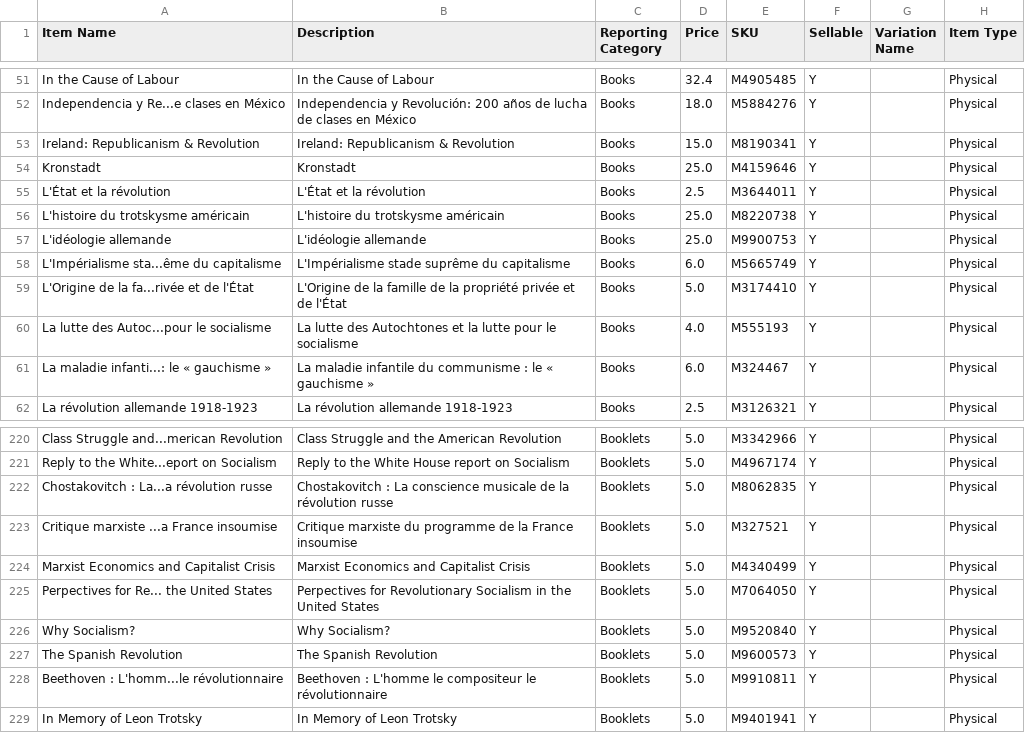
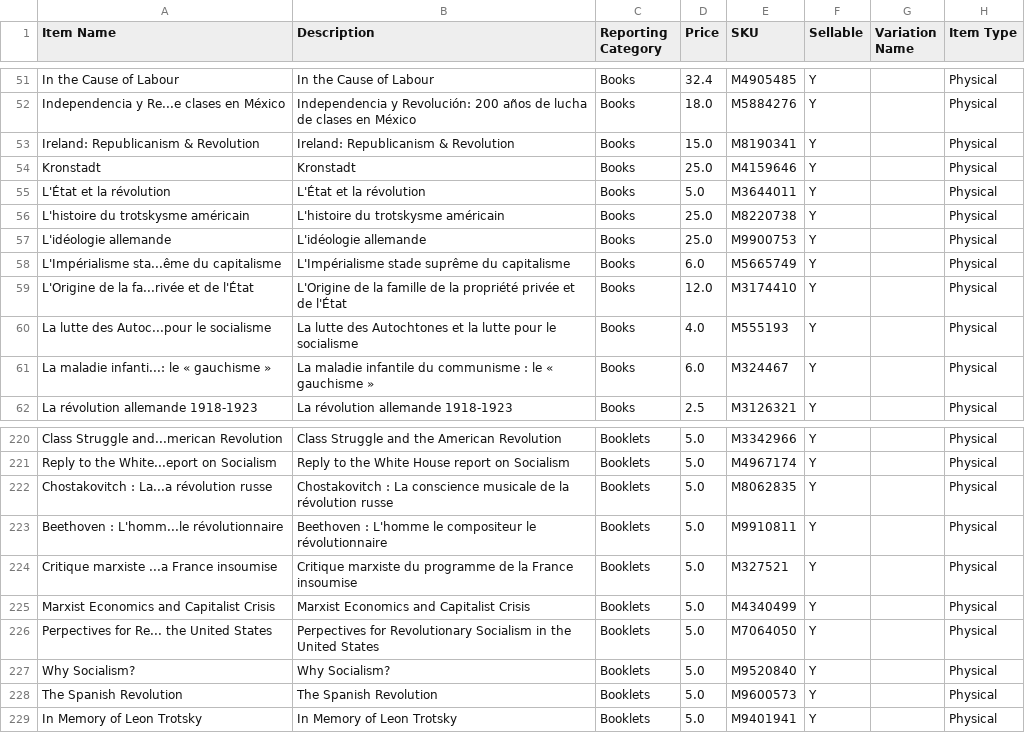
Before and after one commit to gcsfred2/extractmarxistcastore, a CSV file: marxist_store_items.csv, drawn as a sheet; only a part is shown, gaps mark what is left out; the diff covers the shown part only.

Commit message:
updates

```diff
--- a/marxist_store_items.csv
+++ b/marxist_store_items.csv
@@ -54,3 +54,3 @@ Ireland: Republicanism & Revolution,Ireland: Republicanism & Revolution,Books,15
 Kronstadt,Kronstadt,Books,25.0,M4159646,Y, ,Physical
-L'État et la révolution,L'État et la révolution,Books,2.5,M3644011,Y, ,Physical
+L'État et la révolution,L'État et la révolution,Books,5.0,M3644011,Y, ,Physical
 L'histoire du trotskysme américain,L'histoire du trotskysme américain,Books,25.0,M8220738,Y, ,Physical
@@ -58,3 +58,3 @@ L'idéologie allemande,L'idéologie allemande,Books,25.0,M9900753,Y, ,Physical
 L'Impérialisme sta...ême du capitalisme,L'Impérialisme stade suprême du capitalisme,Books,6.0,M5665749,Y, ,Physical
-L'Origine de la fa...rivée et de l'État,L'Origine de la famille de la propriété privée et de l'État,Books,5.0,M3174410,Y, ,Physical
+L'Origine de la fa...rivée et de l'État,L'Origine de la famille de la propriété privée et de l'État,Books,12.0,M3174410,Y, ,Physical
 La lutte des Autoc...pour le socialisme,La lutte des Autochtones et la lutte pour le socialisme,Books,4.0,M555193,Y, ,Physical
@@ -222,2 +222,3 @@ Reply to the White...eport on Socialism,Reply to the White House report on Socia
 Chostakovitch : La...a révolution russe,Chostakovitch : La conscience musicale de la révolution russe,Booklets,5.0,M8062835,Y, ,Physical
+Beethoven : L'homm...le révolutionnaire,Beethoven : L'homme le compositeur le révolutionnaire,Booklets,5.0,M9910811,Y, ,Physical
 Critique marxiste ...a France insoumise,Critique marxiste du programme de la France insoumise,Booklets,5.0,M327521,Y, ,Physical
@@ -227,3 +228,2 @@ Why Socialism?,Why Socialism?,Booklets,5.0,M9520840,Y, ,Physical
 The Spanish Revolution,The Spanish Revolution,Booklets,5.0,M9600573,Y, ,Physical
-Beethoven : L'homm...le révolutionnaire,Beethoven : L'homme le compositeur le révolutionnaire,Booklets,5.0,M9910811,Y, ,Physical
 In Memory of Leon Trotsky,In Memory of Leon Trotsky,Booklets,5.0,M9401941,Y, ,Physical
```
Also changed, not shown: 1 added row, 12 moved rows and 2 edited cells elsewhere in this file.
